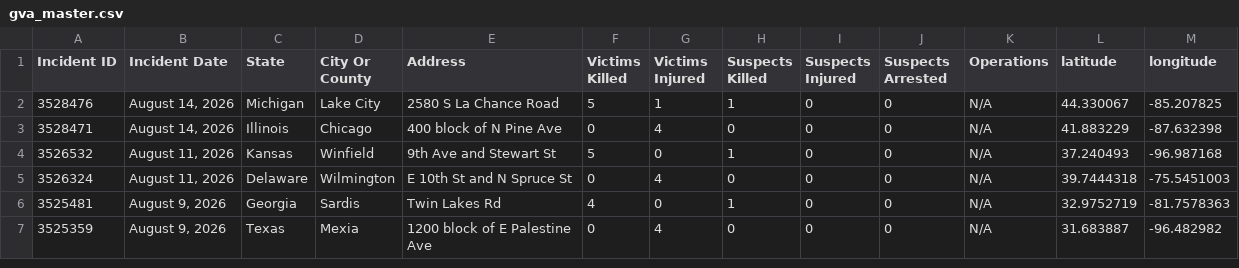
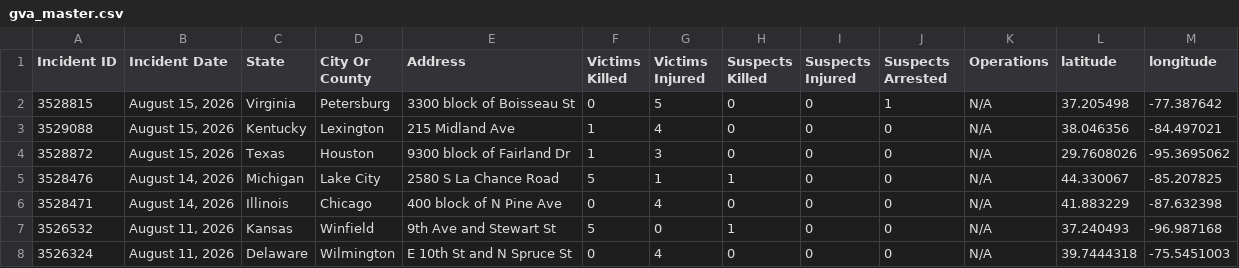
Before and after one commit to dxzys/Gun-Violence-Data, a CSV file: data/gva_master.csv, drawn as a sheet; only a part is shown; the shorter side is filled out with more unchanged rows.

```diff
--- a/data/gva_master.csv
+++ b/data/gva_master.csv
@@ -1,2 +1,5 @@
 Incident ID,Incident Date,State,City Or County,Address,Victims Killed,Victims Injured,Suspects Killed,Suspects Injured,Suspects Arrested,Operations,latitude,longitude
+3528815,"August 15, 2026",Virginia,Petersburg,3300 block of Boisseau St,0,5,0,0,1,N/A,37.205498,-77.387642
+3529088,"August 15, 2026",Kentucky,Lexington,215 Midland Ave,1,4,0,0,0,N/A,38.046356,-84.497021
+3528872,"August 15, 2026",Texas,Houston,9300 block of Fairland Dr,1,3,0,0,0,N/A,29.7608026,-95.3695062
 3528476,"August 14, 2026",Michigan,Lake City,2580 S La Chance Road,5,1,1,0,0,N/A,44.330067,-85.207825
```
